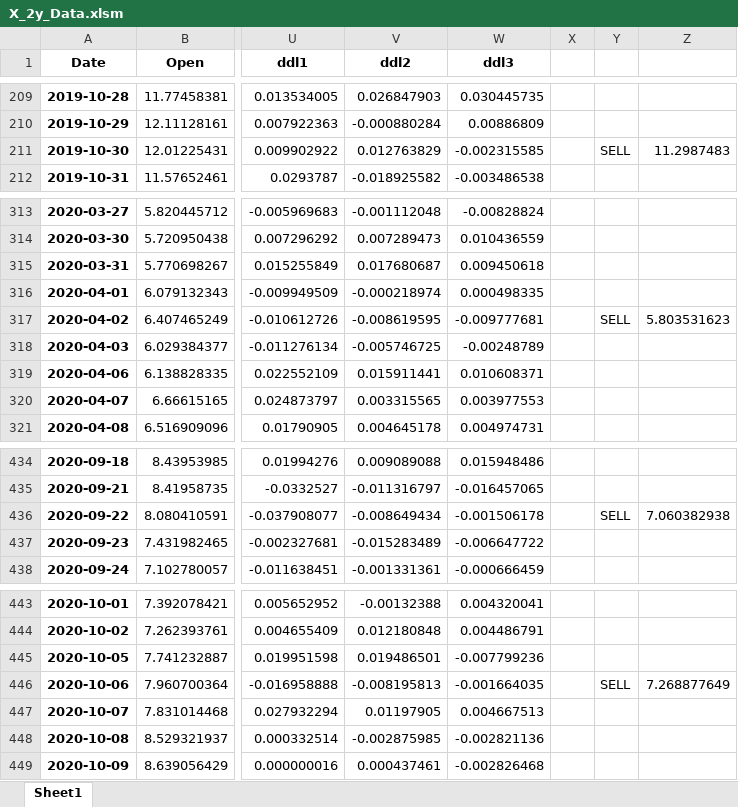
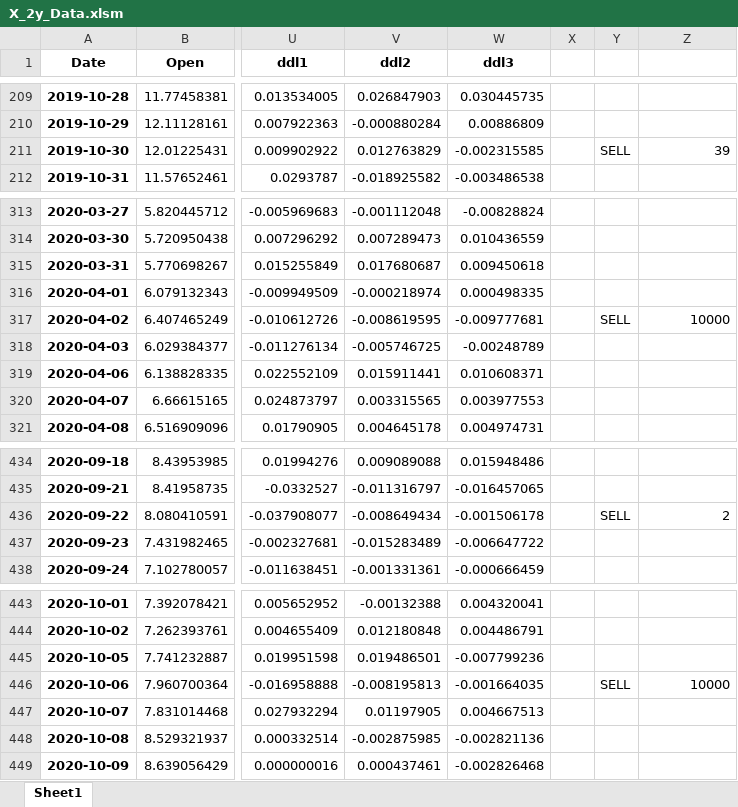
Before and after one commit to yz9745/richzhangs, an Excel workbook: X_2y_Data.xlsm, sheet Sheet1, drawn as a sheet; only a part is shown, gaps mark what is left out; values as stored, in another font and other column widths than the file's, no borders; the diff covers the shown part only; the diff names each change by its address in the sheet, - before the commit and + after, or states it on an @@ line.

```diff
--- a/X_2y_Data.xlsm (sheet Sheet1)
+++ b/X_2y_Data.xlsm (sheet Sheet1)
-Z211: 11.2987483
+Z211: 39
-Z317: 5.803531623
+Z317: 10000
-Z436: 7.060382938
+Z436: 2
-Z446: 7.268877649
+Z446: 10000
```
Also changed, not shown: 13 edited cells elsewhere in this sheet, formulas that keep their value, 1 other file.
